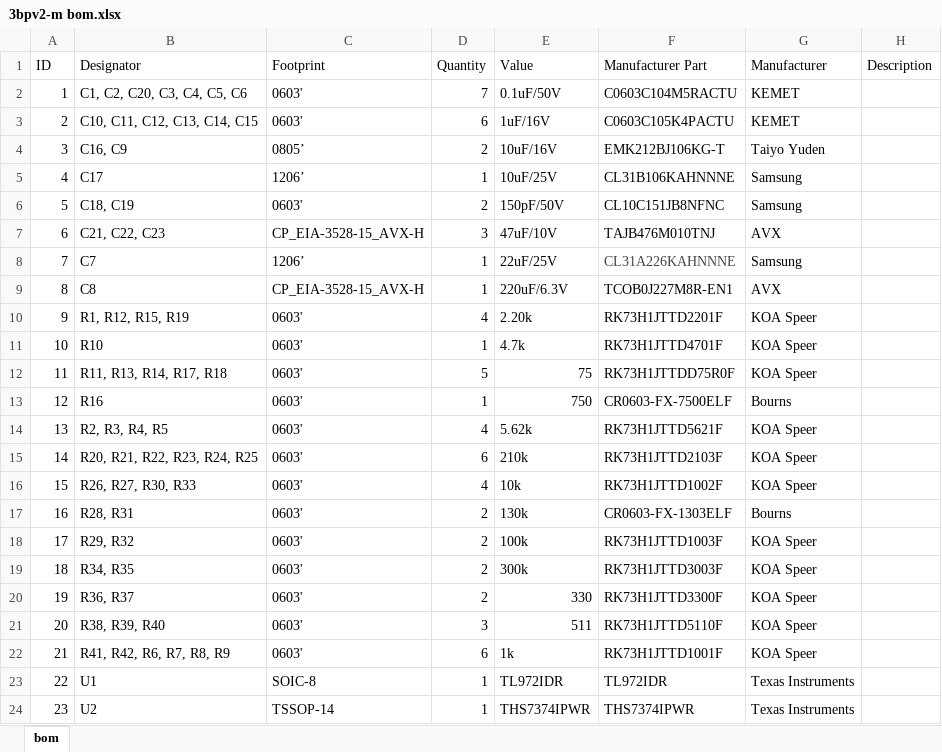
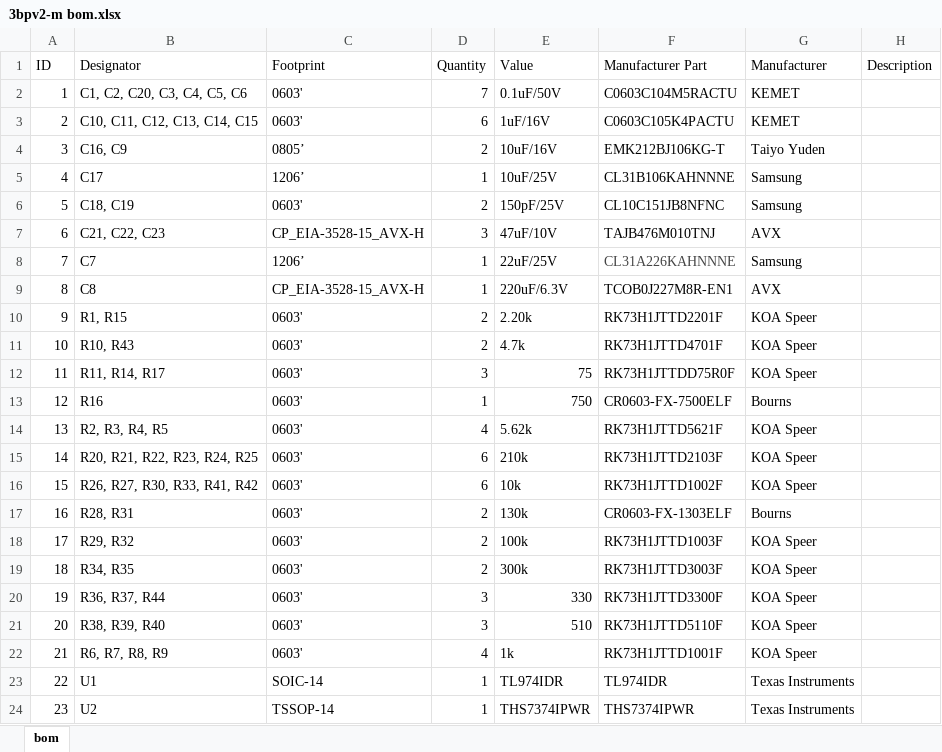
Before and after one commit to manadream/triple-bypass-Version-2, an Excel workbook: bom/3bpv2-m bom.xlsx, sheet bom, drawn as a sheet; values as stored, in another font and other column widths than the file's, no borders; the diff names each change by its address in the sheet, - before the commit and + after, or states it on an @@ line.

```diff
--- a/bom/3bpv2-m bom.xlsx (sheet bom)
+++ b/bom/3bpv2-m bom.xlsx (sheet bom)
-E6 (Value): 150pF/50V
+E6 (Value): 150pF/25V
-B10 (Designator): R1, R12, R15, R19
+B10 (Designator): R1, R15
-D10 (Quantity): 4
+D10 (Quantity): 2
-B11 (Designator): R10
+B11 (Designator): R10, R43
-D11 (Quantity): 1
+D11 (Quantity): 2
-B12 (Designator): R11, R13, R14, R17, R18
+B12 (Designator): R11, R14, R17
-D12 (Quantity): 5
+D12 (Quantity): 3
-B16 (Designator): R26, R27, R30, R33
+B16 (Designator): R26, R27, R30, R33, R41, R42
-D16 (Quantity): 4
+D16 (Quantity): 6
-B20 (Designator): R36, R37
+B20 (Designator): R36, R37, R44
-D20 (Quantity): 2
+D20 (Quantity): 3
-E21 (Value): 511
+E21 (Value): 510
-B22 (Designator): R41, R42, R6, R7, R8, R9
+B22 (Designator): R6, R7, R8, R9
-D22 (Quantity): 6
+D22 (Quantity): 4
-C23 (Footprint): SOIC-8
+C23 (Footprint): SOIC-14
-E23 (Value): TL972IDR
+E23 (Value): TL974IDR
-F23 (Manufacturer Part): TL972IDR
+F23 (Manufacturer Part): TL974IDR
```
Also changed, not shown: bom/3bpv2-m bom alternate.xlsx, bom/3bpv2-m bom pcb power.xlsx, 52 other files.
